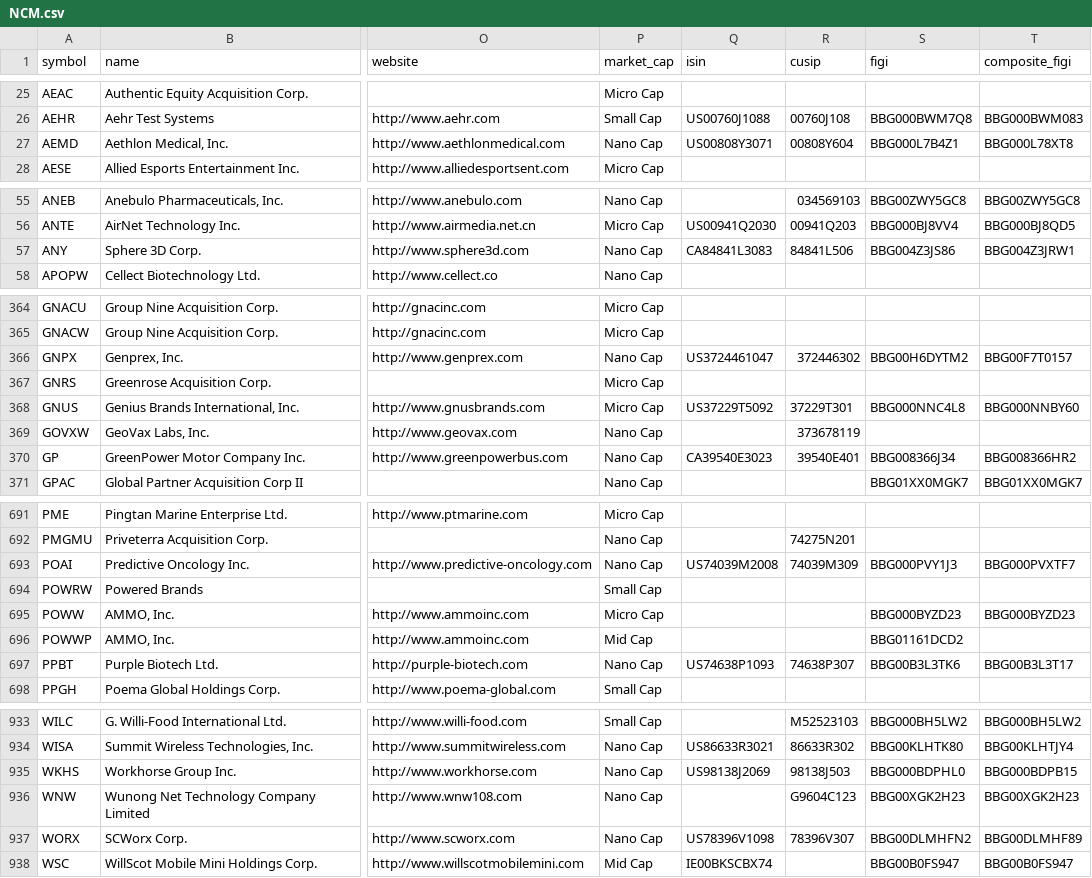
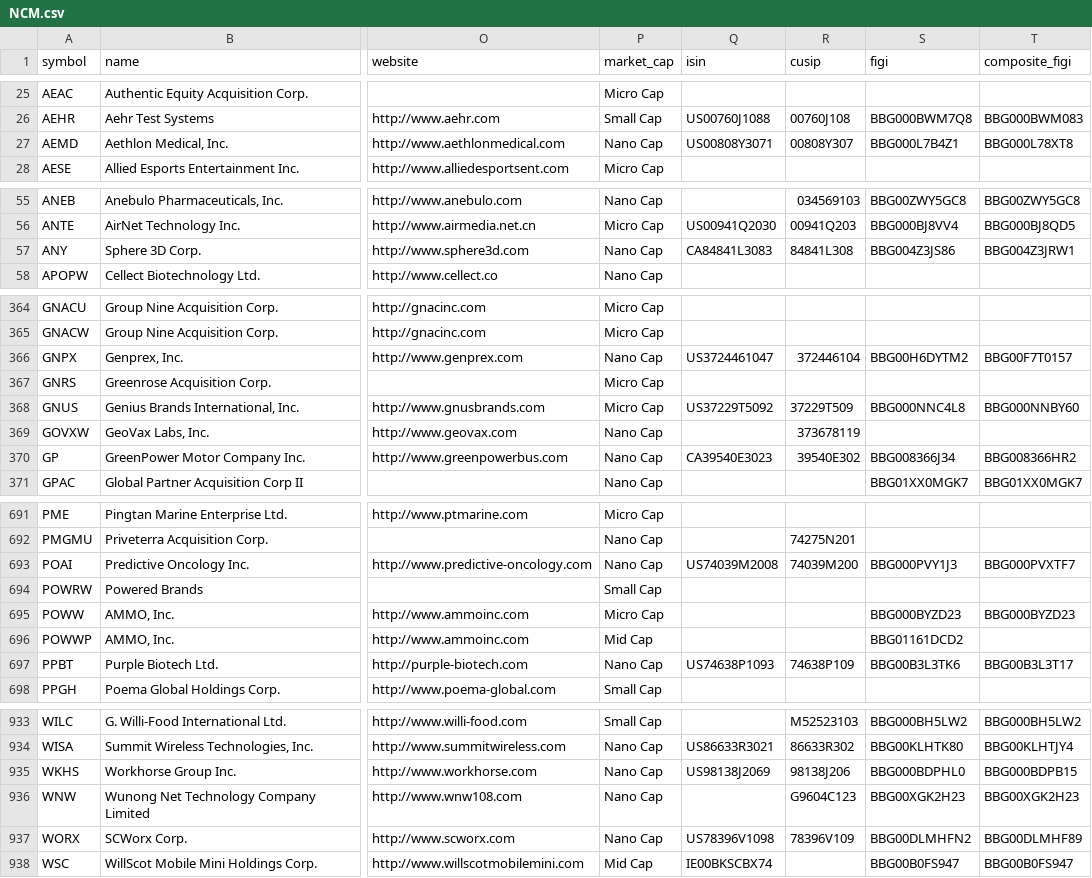
Before and after one commit to JerBouma/FinanceDatabase, a CSV file: database/equities/NCM.csv, drawn as a sheet; only a part is shown, gaps mark what is left out; the diff covers the shown part only; the diff names each change by its address in the sheet, - before the commit and + after, or states it on an @@ line.

```diff
--- a/database/equities/NCM.csv
+++ b/database/equities/NCM.csv
-R27 (cusip): 00808Y604
+R27 (cusip): 00808Y307
-R57 (cusip): 84841L506
+R57 (cusip): 84841L308
-R366 (cusip): 372446302
+R366 (cusip): 372446104
-R368 (cusip): 37229T301
+R368 (cusip): 37229T509
-R370 (cusip): 39540E401
+R370 (cusip): 39540E302
-R693 (cusip): 74039M309
+R693 (cusip): 74039M200
-R697 (cusip): 74638P307
+R697 (cusip): 74638P109
-R935 (cusip): 98138J503
+R935 (cusip): 98138J206
-R937 (cusip): 78396V307
+R937 (cusip): 78396V109
```
Also changed, not shown: 15 edited cells elsewhere in this file, database/equities/ASE.csv, database/equities/NGM.csv, 9 other files.
